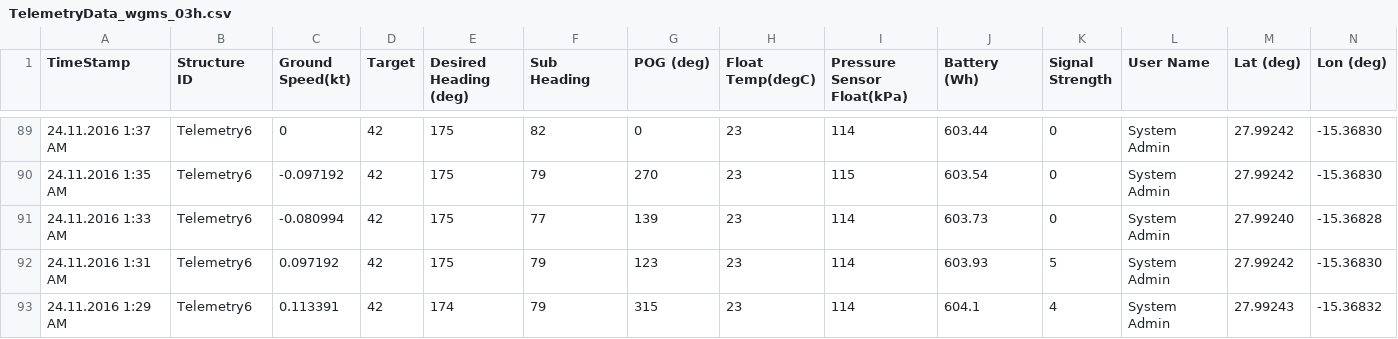
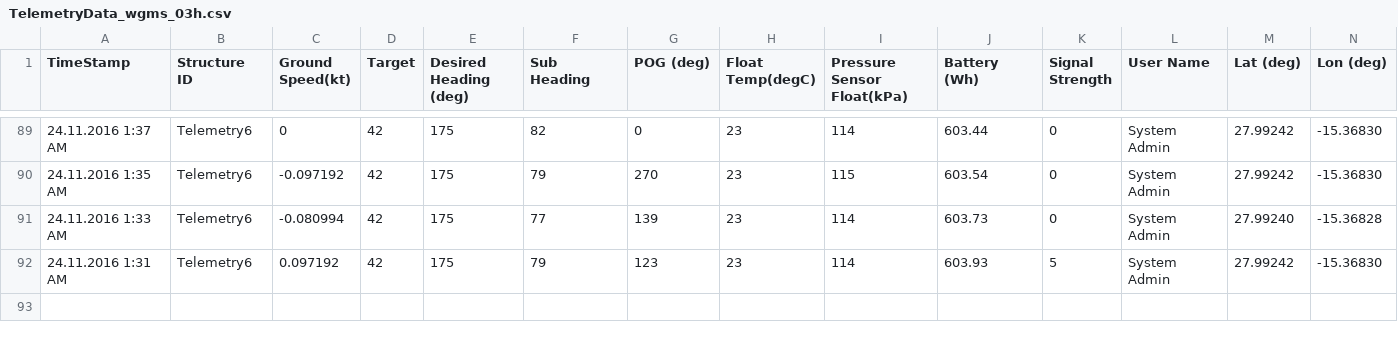
Before and after one commit to marum-waveglider/marum-waveglider.github.io, a CSV file: TelemetryData/TelemetryData_wgms_03h.csv, drawn as a sheet; only a part is shown, gaps mark what is left out; rows hold the shown columns only; the diff names each change by its address in the sheet, - before the commit and + after, or states it on an @@ line.

Commit message:
New Data

```diff
--- a/TelemetryData/TelemetryData_wgms_03h.csv
+++ b/TelemetryData/TelemetryData_wgms_03h.csv
-row 93: 24.11.2016 1:29 AM | Telemetry6 | 0.113391 | 42 | 174 | 79 | 315 | 23 | 114 | 604.1 | 4 | System Admin | 27.99243 | -15.36832
```
